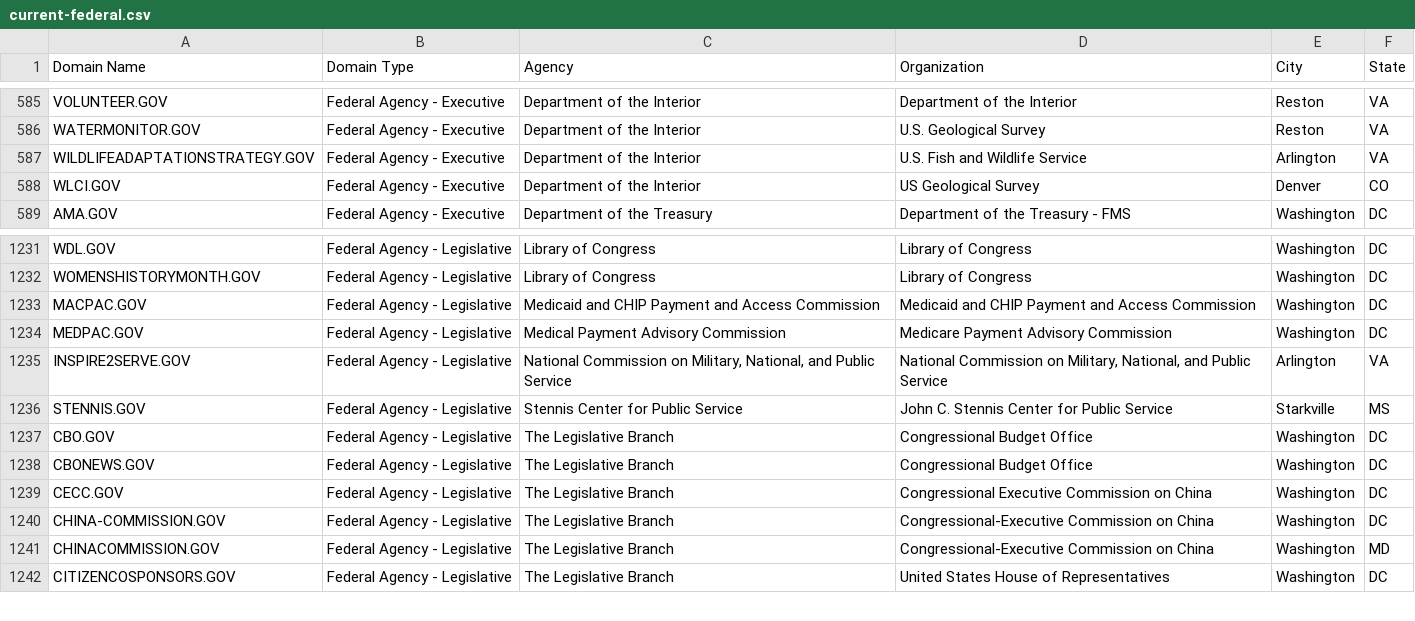
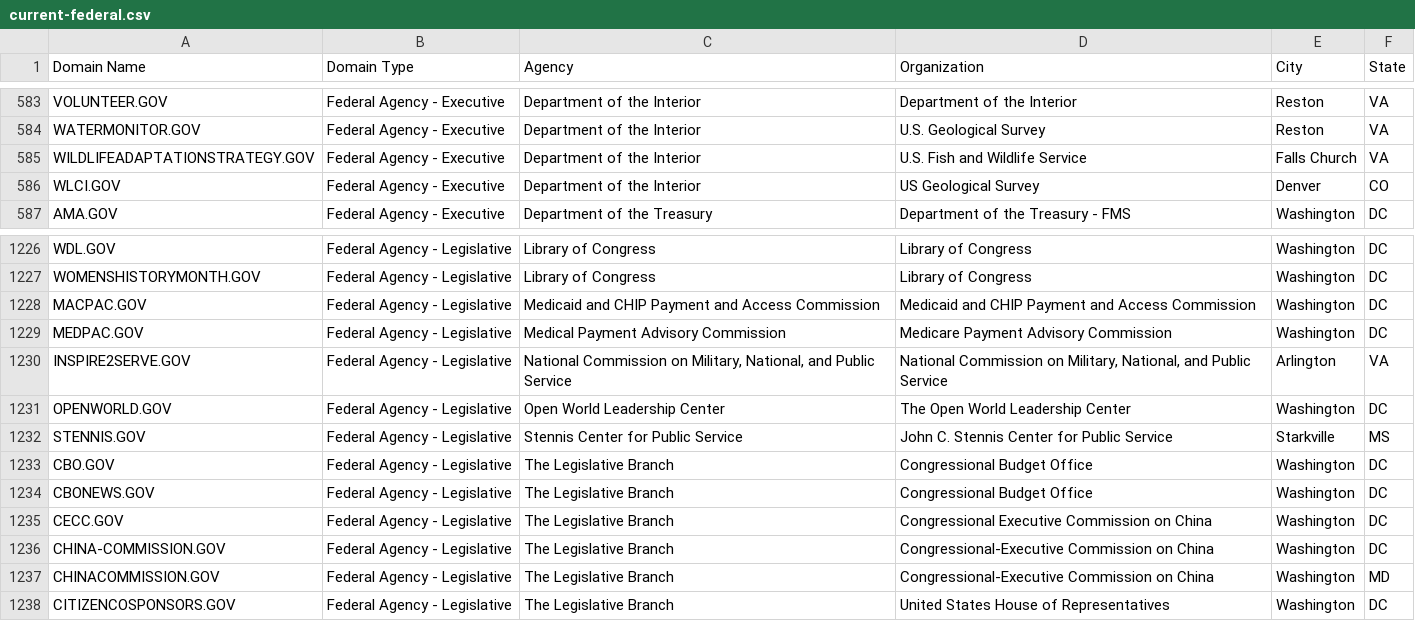
Before and after one commit to GSA/data, a CSV file: dotgov-domains/current-federal.csv, drawn as a sheet; only a part is shown, gaps mark what is left out; the diff covers the shown part only.

```diff
--- a/dotgov-domains/current-federal.csv
+++ b/dotgov-domains/current-federal.csv
@@ -586,3 +584,3 @@ VOLUNTEER.GOV,Federal Agency - Executive,Department of the Interior,Department o
 WATERMONITOR.GOV,Federal Agency - Executive,Department of the Interior,U.S. Geological Survey,Reston,VA
-WILDLIFEADAPTATIONSTRATEGY.GOV,Federal Agency - Executive,Department of the Interior,U.S. Fish and Wildlife Service,Arlington,VA
+WILDLIFEADAPTATIONSTRATEGY.GOV,Federal Agency - Executive,Department of the Interior,U.S. Fish and Wildlife Service,Falls Church,VA
 WLCI.GOV,Federal Agency - Executive,Department of the Interior,US Geological Survey,Denver,CO
@@ -1235,2 +1230,3 @@ MEDPAC.GOV,Federal Agency - Legislative,Medical Payment Advisory Commission,Medi
 INSPIRE2SERVE.GOV,Federal Agency - Legislative,"National Commission on Military, National, and Public Service","National Commission on Military, National, and Public Service",Arlington,VA
+OPENWORLD.GOV,Federal Agency - Legislative,Open World Leadership Center,The Open World Leadership Center,Washington,DC
 STENNIS.GOV,Federal Agency - Legislative,Stennis Center for Public Service,John C. Stennis Center for Public Service,Starkville,MS
```
Also changed, not shown: 5 removed rows elsewhere in this file, dotgov-domains/current-full.csv.
